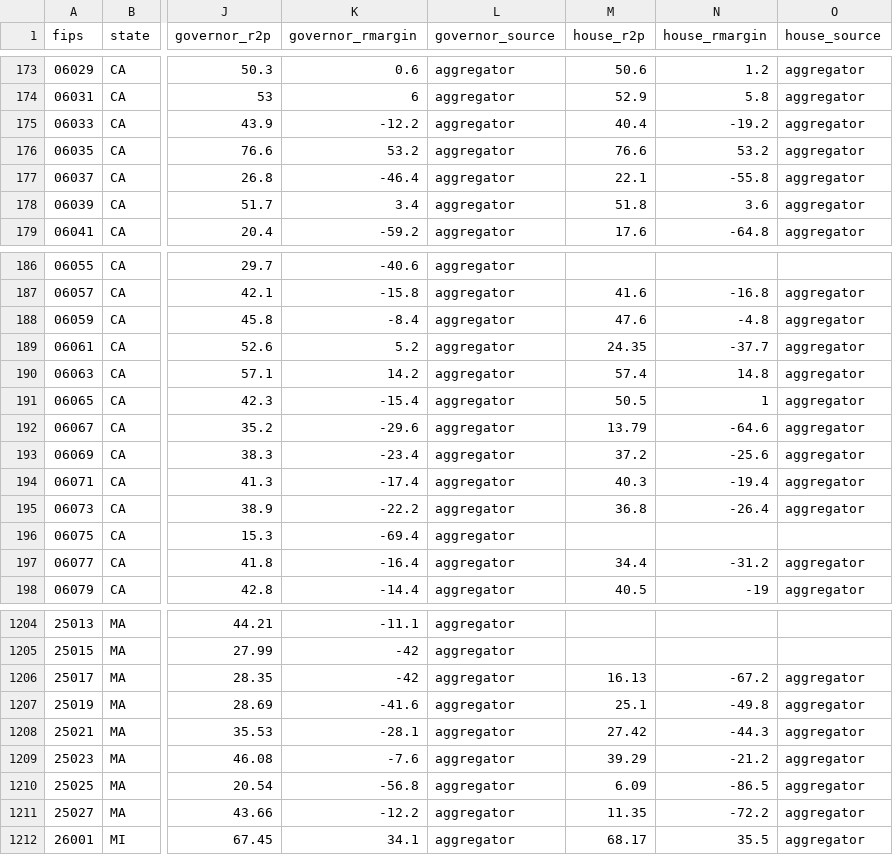
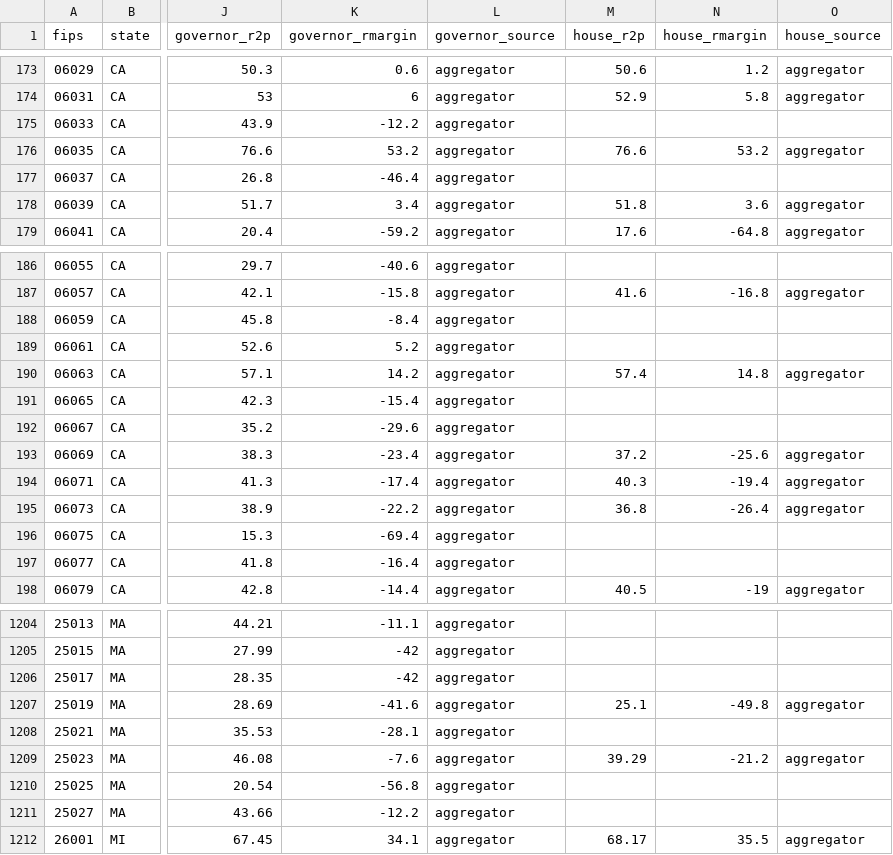
Before and after one commit to LISPOP/us_trade_conflict, a CSV file: Data/county/county_results_2026_combined.csv, drawn as a sheet; only a part is shown, gaps mark what is left out; the diff covers the shown part only; the diff names each change by its address in the sheet, - before the commit and + after, or states it on an @@ line.

```diff
--- a/Data/county/county_results_2026_combined.csv
+++ b/Data/county/county_results_2026_combined.csv
-M175 (house_r2p): 40.4
+M175 (house_r2p): (empty)
-N175 (house_rmargin): -19.2
+N175 (house_rmargin): (empty)
-O175 (house_source): aggregator
+O175 (house_source): (empty)
-M177 (house_r2p): 22.1
+M177 (house_r2p): (empty)
-N177 (house_rmargin): -55.8
+N177 (house_rmargin): (empty)
-O177 (house_source): aggregator
+O177 (house_source): (empty)
-M188 (house_r2p): 47.6
+M188 (house_r2p): (empty)
-N188 (house_rmargin): -4.8
+N188 (house_rmargin): (empty)
-O188:O189 (house_source): aggregator
+O188:O189 (house_source): (empty)
-M189 (house_r2p): 24.35
+M189 (house_r2p): (empty)
-N189 (house_rmargin): -37.7
+N189 (house_rmargin): (empty)
-M191 (house_r2p): 50.5
+M191 (house_r2p): (empty)
-N191 (house_rmargin): 1
+N191 (house_rmargin): (empty)
-O191:O192 (house_source): aggregator
+O191:O192 (house_source): (empty)
-M192 (house_r2p): 13.79
+M192 (house_r2p): (empty)
-N192 (house_rmargin): -64.6
+N192 (house_rmargin): (empty)
-M197 (house_r2p): 34.4
+M197 (house_r2p): (empty)
-N197 (house_rmargin): -31.2
+N197 (house_rmargin): (empty)
-O197 (house_source): aggregator
+O197 (house_source): (empty)
-M1206 (house_r2p): 16.13
+M1206 (house_r2p): (empty)
-N1206 (house_rmargin): -67.2
+N1206 (house_rmargin): (empty)
-O1206 (house_source): aggregator
+O1206 (house_source): (empty)
-M1208 (house_r2p): 27.42
+M1208 (house_r2p): (empty)
-N1208 (house_rmargin): -44.3
+N1208 (house_rmargin): (empty)
-O1208 (house_source): aggregator
+O1208 (house_source): (empty)
-M1210 (house_r2p): 6.09
+M1210 (house_r2p): (empty)
-N1210 (house_rmargin): -86.5
+N1210 (house_rmargin): (empty)
-O1210:O1211 (house_source): aggregator
+O1210:O1211 (house_source): (empty)
-M1211 (house_r2p): 11.35
+M1211 (house_r2p): (empty)
-N1211 (house_rmargin): -72.2
+N1211 (house_rmargin): (empty)
```
Also changed, not shown: 30 edited cells elsewhere in this file, 5 other files.
